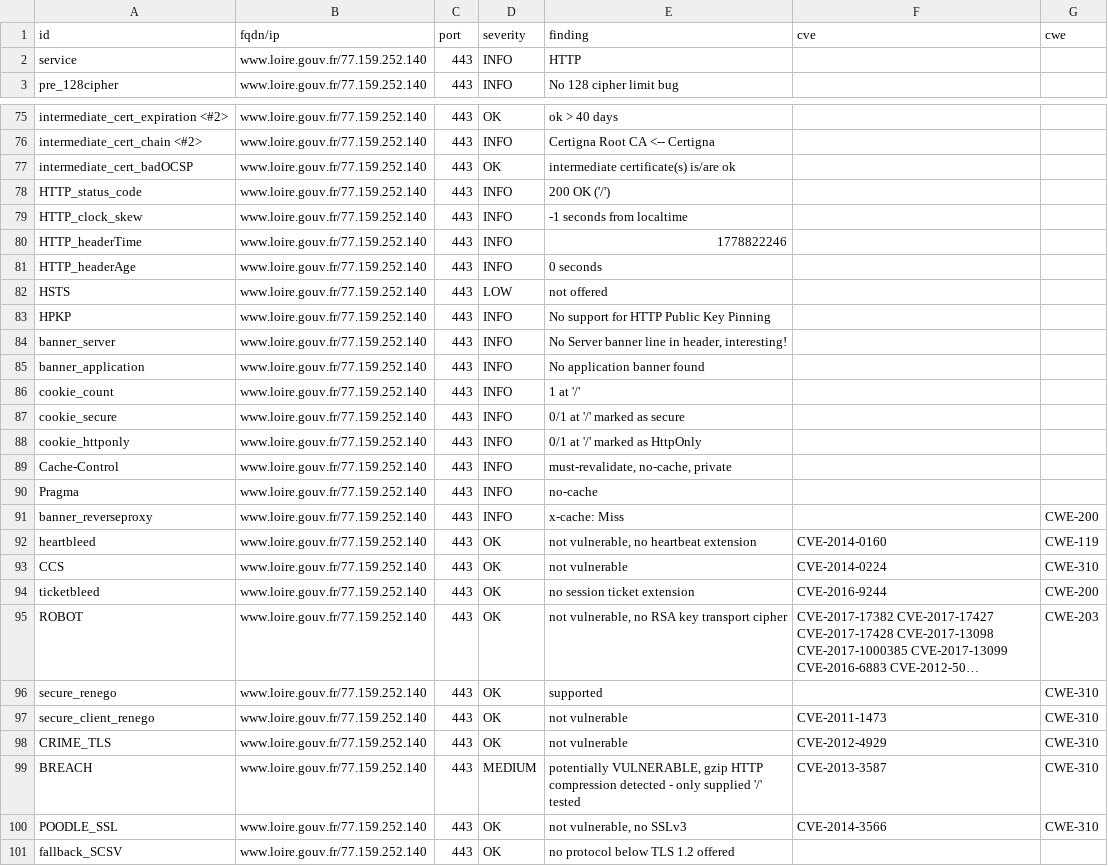
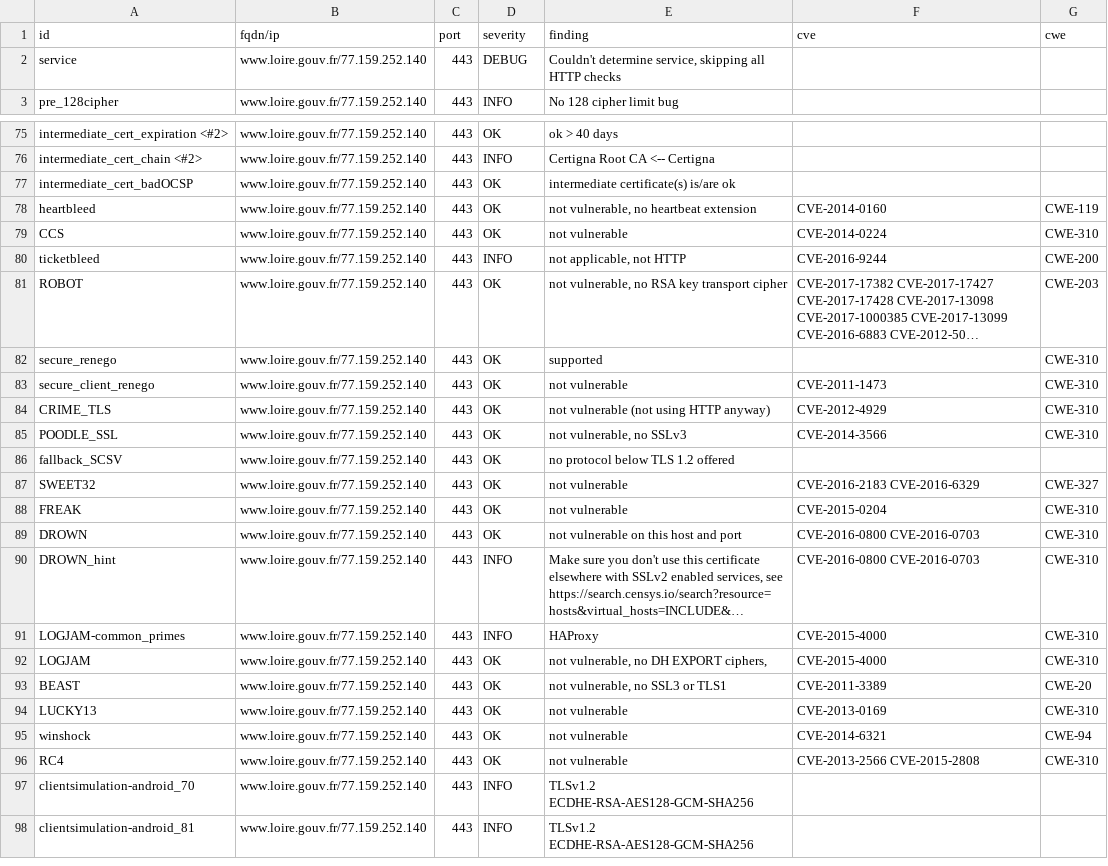
Before and after one commit to dnum-mi/dashlord-extended, a CSV file: results/aHR0cHM6Ly93d3cubG9pcmUuZ291di5mcg==/testssl.csv, drawn as a sheet; only a part is shown, gaps mark what is left out; the shorter side is filled out with more unchanged rows; long unchanged cells end in …; removed rows and columns are numbered as before the commit, all else as after; the diff covers the shown part only; the diff names each change by its address in the sheet, - before the commit and + after, or states it on an @@ line.

```diff
--- a/results/aHR0cHM6Ly93d3cubG9pcmUuZ291di5mcg==/testssl.csv
+++ b/results/aHR0cHM6Ly93d3cubG9pcmUuZ291di5mcg==/testssl.csv
-D2 (severity): INFO
+D2 (severity): DEBUG
-E2 (finding): HTTP
+E2 (finding): Couldn't determine service, skipping all HTTP checks
-row 78: HTTP_status_code | www.loire.gouv.fr/77.159.252.140 | 443 | INFO | 200 OK ('/')
-row 79: HTTP_clock_skew | www.loire.gouv.fr/77.159.252.140 | 443 | INFO | -1 seconds from localtime
-row 80: HTTP_headerTime | www.loire.gouv.fr/77.159.252.140 | 443 | INFO | 1778822246
-row 81: HTTP_headerAge | www.loire.gouv.fr/77.159.252.140 | 443 | INFO | 0 seconds
-row 82: HSTS | www.loire.gouv.fr/77.159.252.140 | 443 | LOW | not offered
-row 83: HPKP | www.loire.gouv.fr/77.159.252.140 | 443 | INFO | No support for HTTP Public Key Pinning
-row 84: banner_server | www.loire.gouv.fr/77.159.252.140 | 443 | INFO | No Server banner line in header, interesting!
-row 85: banner_application | www.loire.gouv.fr/77.159.252.140 | 443 | INFO | No application banner found
-row 86: cookie_count | www.loire.gouv.fr/77.159.252.140 | 443 | INFO | 1 at '/'
-row 87: cookie_secure | www.loire.gouv.fr/77.159.252.140 | 443 | INFO | 0/1 at '/' marked as secure
-row 88: cookie_httponly | www.loire.gouv.fr/77.159.252.140 | 443 | INFO | 0/1 at '/' marked as HttpOnly
-row 89: Cache-Control | www.loire.gouv.fr/77.159.252.140 | 443 | INFO | must-revalidate, no-cache, private
-row 90: Pragma | www.loire.gouv.fr/77.159.252.140 | 443 | INFO | no-cache
-row 91: banner_reverseproxy | www.loire.gouv.fr/77.159.252.140 | 443 | INFO | x-cache: Miss |  | CWE-200
-D80 (severity): OK
+D80 (severity): INFO
-E80 (finding): no session ticket extension
+E80 (finding): not applicable, not HTTP
-E84 (finding): not vulnerable
+E84 (finding): not vulnerable (not using HTTP anyway)
-row 99: BREACH | www.loire.gouv.fr/77.159.252.140 | 443 | MEDIUM | potentially VULNERABLE, gzip HTTP compression detected - only supplied '/' tested | CVE-2013-3587 | CWE-310
```
Also changed, not shown: 3 edited cells elsewhere in this file, 10 other files.
